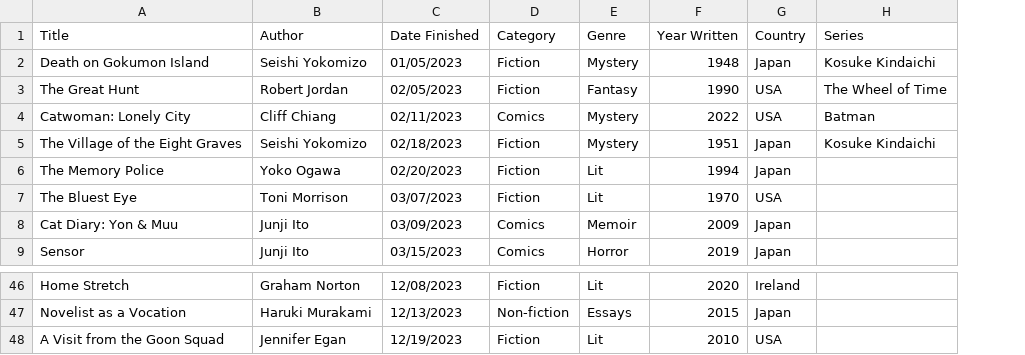
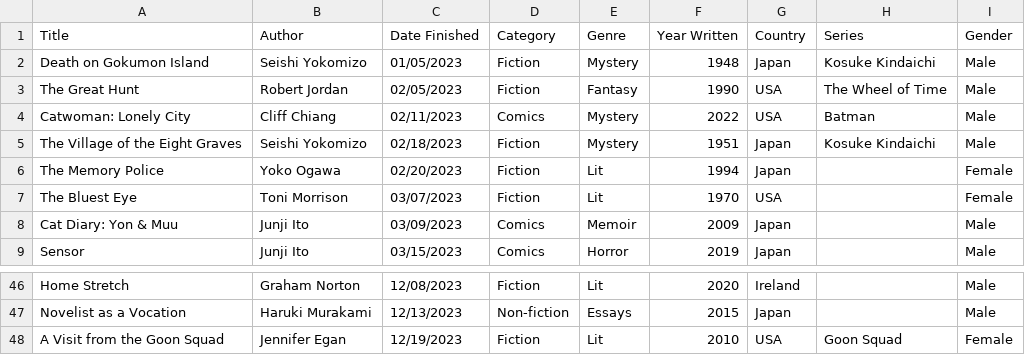
Before and after one commit to carey-james/Reading-List, a CSV file: 2023/books.csv, drawn as a sheet; only a part is shown, gaps mark what is left out; the diff names each change by its address in the sheet, - before the commit and + after, or states it on an @@ line.

```diff
--- a/2023/books.csv
+++ b/2023/books.csv
+column I (Gender), rows 2-9: Male | Male | Male | Male | Female | Female | Male | Male; rows 46-48: Male | Male | Female
-H48 (Series): (empty)
+H48 (Series): Goon Squad
```
Also changed, not shown: 2022/books.csv.
